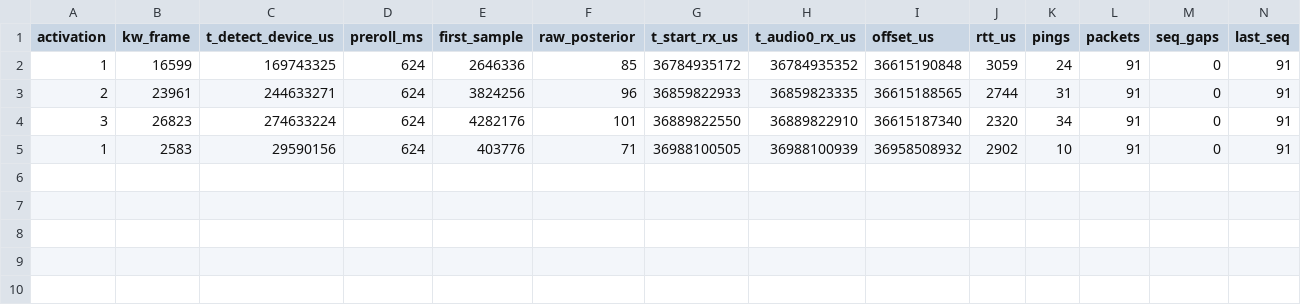
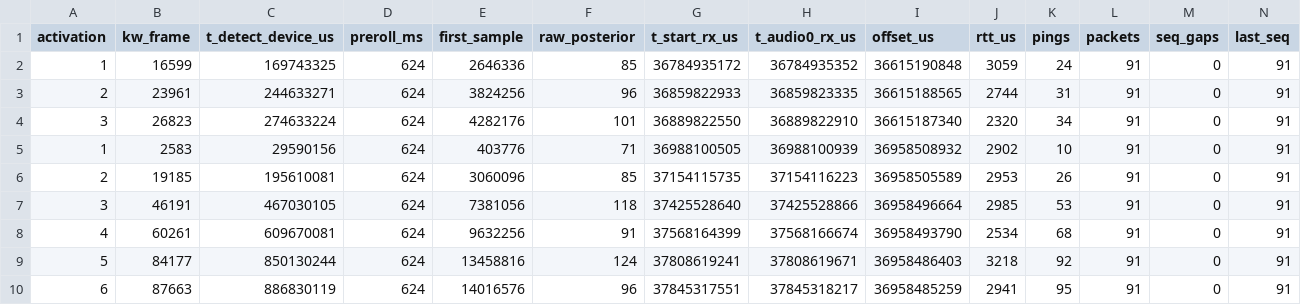
Before and after one commit to Kartikinfinity/vayro-edge-voice-activator, a CSV file: evidence/server/20260927_192112/activations.csv, drawn as a sheet; only a part is shown; rows hold the shown columns only; the diff names each change by its address in the sheet, - before the commit and + after, or states it on an @@ line.

```diff
--- a/evidence/server/20260927_192112/activations.csv
+++ b/evidence/server/20260927_192112/activations.csv
+row 6: 2 | 19185 | 195610081 | 624 | 3060096 | 85 | 37154115735 | 37154116223 | 36958505589 | 2953 | 26 | 91 | 0 | 91
+row 7: 3 | 46191 | 467030105 | 624 | 7381056 | 118 | 37425528640 | 37425528866 | 36958496664 | 2985 | 53 | 91 | 0 | 91
+row 8: 4 | 60261 | 609670081 | 624 | 9632256 | 91 | 37568164399 | 37568166674 | 36958493790 | 2534 | 68 | 91 | 0 | 91
+row 9: 5 | 84177 | 850130244 | 624 | 13458816 | 124 | 37808619241 | 37808619671 | 36958486403 | 3218 | 92 | 91 | 0 | 91
+row 10: 6 | 87663 | 886830119 | 624 | 14016576 | 96 | 37845317551 | 37845318217 | 36958485259 | 2941 | 95 | 91 | 0 | 91
```
Also changed, not shown: 8 other files.
